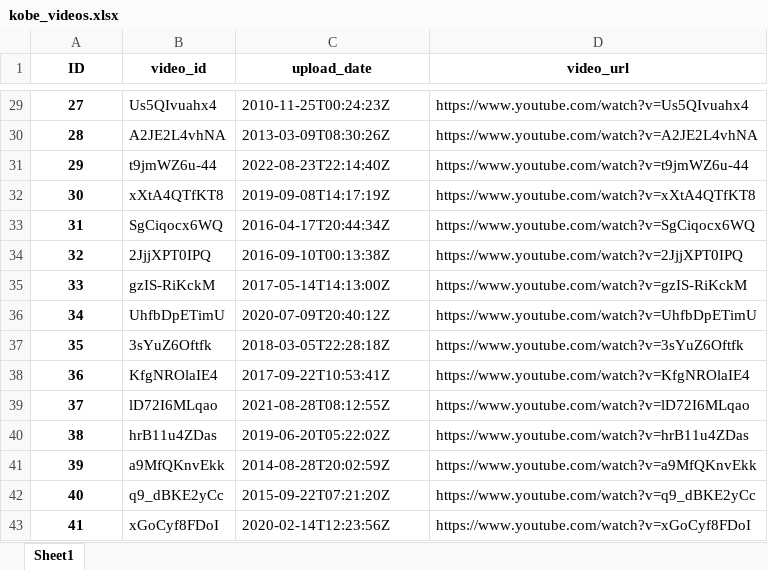
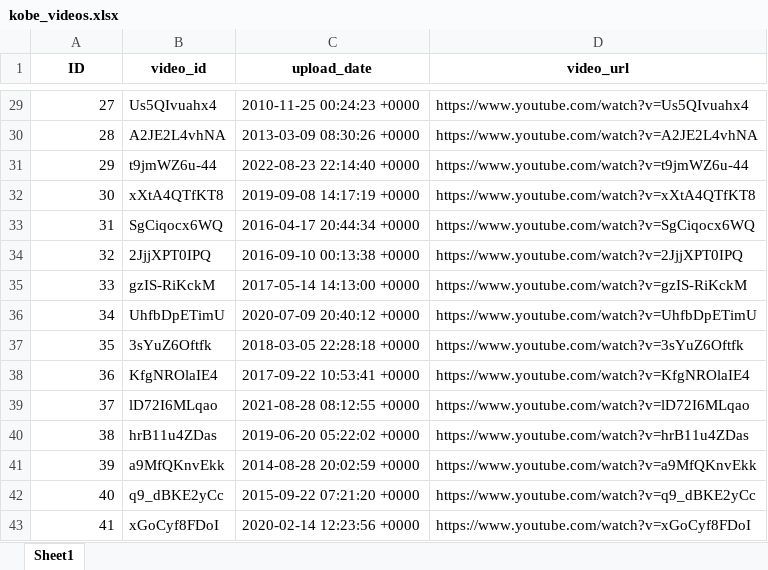
Before and after one commit to sammig6i/KobeScraper, an Excel workbook: kobe_videos.xlsx, sheet Sheet1, drawn as a sheet; only a part is shown, gaps mark what is left out; values as stored, in another font and other column widths than the file's, no borders; the diff covers the shown part only; the diff names each change by its address in the sheet, - before the commit and + after, or states it on an @@ line.

```diff
--- a/kobe_videos.xlsx (sheet Sheet1)
+++ b/kobe_videos.xlsx (sheet Sheet1)
@@ A29:A43 bold: on → off, alignment: center → right @@
-C29 (upload_date): 2010-11-25T00:24:23Z
+C29 (upload_date): 2010-11-25 00:24:23 +0000
-C30 (upload_date): 2013-03-09T08:30:26Z
+C30 (upload_date): 2013-03-09 08:30:26 +0000
-C31 (upload_date): 2022-08-23T22:14:40Z
+C31 (upload_date): 2022-08-23 22:14:40 +0000
-C32 (upload_date): 2019-09-08T14:17:19Z
+C32 (upload_date): 2019-09-08 14:17:19 +0000
-C33 (upload_date): 2016-04-17T20:44:34Z
+C33 (upload_date): 2016-04-17 20:44:34 +0000
-C34 (upload_date): 2016-09-10T00:13:38Z
+C34 (upload_date): 2016-09-10 00:13:38 +0000
-C35 (upload_date): 2017-05-14T14:13:00Z
+C35 (upload_date): 2017-05-14 14:13:00 +0000
-C36 (upload_date): 2020-07-09T20:40:12Z
+C36 (upload_date): 2020-07-09 20:40:12 +0000
-C37 (upload_date): 2018-03-05T22:28:18Z
+C37 (upload_date): 2018-03-05 22:28:18 +0000
-C38 (upload_date): 2017-09-22T10:53:41Z
+C38 (upload_date): 2017-09-22 10:53:41 +0000
-C39 (upload_date): 2021-08-28T08:12:55Z
+C39 (upload_date): 2021-08-28 08:12:55 +0000
-C40 (upload_date): 2019-06-20T05:22:02Z
+C40 (upload_date): 2019-06-20 05:22:02 +0000
-C41 (upload_date): 2014-08-28T20:02:59Z
+C41 (upload_date): 2014-08-28 20:02:59 +0000
-C42 (upload_date): 2015-09-22T07:21:20Z
+C42 (upload_date): 2015-09-22 07:21:20 +0000
-C43 (upload_date): 2020-02-14T12:23:56Z
+C43 (upload_date): 2020-02-14 12:23:56 +0000
```
Also changed, not shown: 27 edited cells and cell formats elsewhere in this sheet, 2 other files.
